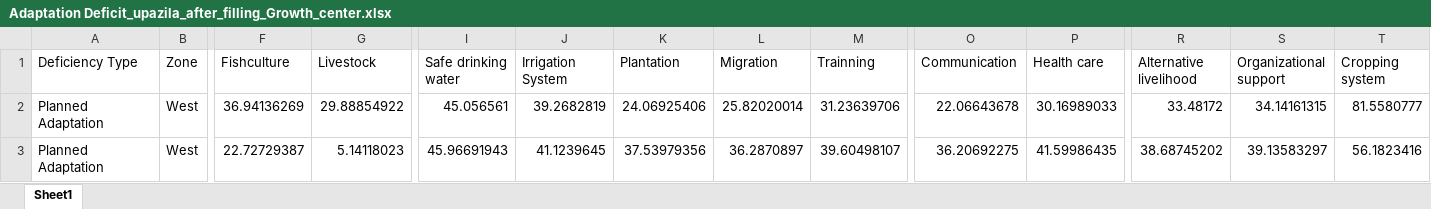
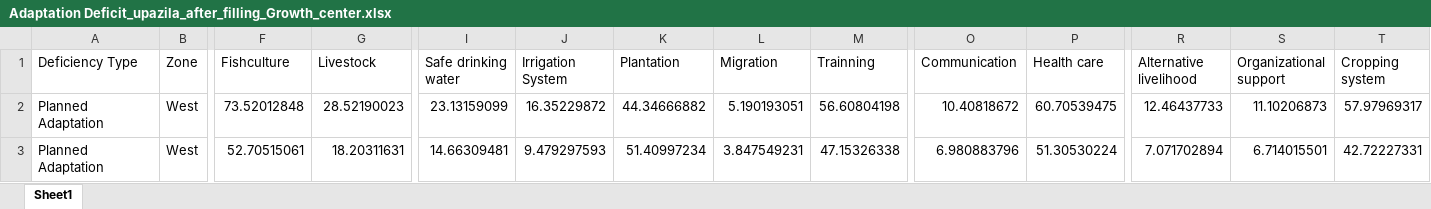
Before and after one commit to mmhs013/DAM, an Excel workbook: DAM_Database/Hazards/Salinity/Adaptation Deficit_upazila_after_filling_Growth_center.xlsx, sheet Sheet1, drawn as a sheet; only a part is shown, gaps mark what is left out; values as stored, in another font and other column widths than the file's, no borders; the diff covers the shown part only; the diff names each change by its address in the sheet, - before the commit and + after, or states it on an @@ line.

```diff
--- a/DAM_Database/Hazards/Salinity/Adaptation Deficit_upazila_after_filling_Growth_center.xlsx (sheet Sheet1)
+++ b/DAM_Database/Hazards/Salinity/Adaptation Deficit_upazila_after_filling_Growth_center.xlsx (sheet Sheet1)
-F2 (Fishculture): 36.94136269
+F2 (Fishculture): 73.52012848
-G2 (Livestock): 29.88854922
+G2 (Livestock): 28.52190023
-I2 (Safe drinking water): 45.056561
+I2 (Safe drinking water): 23.13159099
-J2 (Irrigation System): 39.2682819
+J2 (Irrigation System): 16.35229872
-K2 (Plantation): 24.06925406
+K2 (Plantation): 44.34666882
-L2 (Migration): 25.82020014
+L2 (Migration): 5.190193051
-M2 (Trainning): 31.23639706
+M2 (Trainning): 56.60804198
-O2 (Communication): 22.06643678
+O2 (Communication): 10.40818672
-P2 (Health care): 30.16989033
+P2 (Health care): 60.70539475
-R2 (Alternative livelihood): 33.48172
+R2 (Alternative livelihood): 12.46437733
-S2 (Organizational support): 34.14161315
+S2 (Organizational support): 11.10206873
-T2 (Cropping system): 81.5580777
+T2 (Cropping system): 57.97969317
-F3 (Fishculture): 22.72729387
+F3 (Fishculture): 52.70515061
-G3 (Livestock): 5.14118023
+G3 (Livestock): 18.20311631
-I3 (Safe drinking water): 45.96691943
+I3 (Safe drinking water): 14.66309481
-J3 (Irrigation System): 41.1239645
+J3 (Irrigation System): 9.479297593
-K3 (Plantation): 37.53979356
+K3 (Plantation): 51.40997234
-L3 (Migration): 36.2870897
+L3 (Migration): 3.847549231
-M3 (Trainning): 39.60498107
+M3 (Trainning): 47.15326338
-O3 (Communication): 36.20692275
+O3 (Communication): 6.980883796
-P3 (Health care): 41.59986435
+P3 (Health care): 51.30530224
-R3 (Alternative livelihood): 38.68745202
+R3 (Alternative livelihood): 7.071702894
-S3 (Organizational support): 39.13583297
+S3 (Organizational support): 6.714015501
-T3 (Cropping system): 56.1823416
+T3 (Cropping system): 42.72227331
```
Also changed, not shown: 422 edited cells elsewhere in this sheet, DAM_Database/Hazards/Salinity/Adaptation Deficit_upazila.xlsx, DAM_Database/Hazards/Salinity/Adaptation Deficit_upazila_after_filling_Communication_infrastructure.xlsx, 3 other files.
